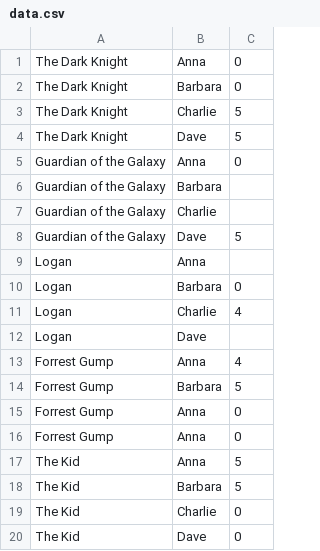
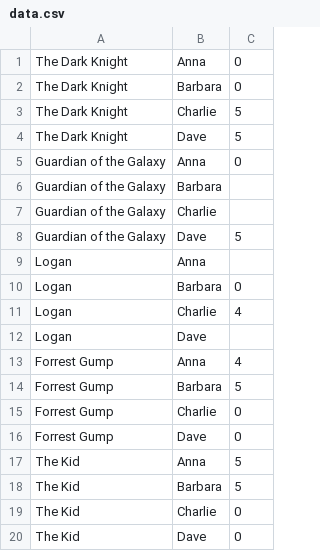
Before and after one commit to houdini22/impulse-recommender, a CSV file: data/data.csv, drawn as a sheet.

```diff
--- a/data/data.csv
+++ b/data/data.csv
@@ -14,4 +14,4 @@
 "Forrest Gump","Barbara",5
-"Forrest Gump","Anna",0
-"Forrest Gump","Anna",0
+"Forrest Gump","Charlie",0
+"Forrest Gump","Dave",0
 "The Kid","Anna",5
```
Also changed, not shown: 4 other files.
